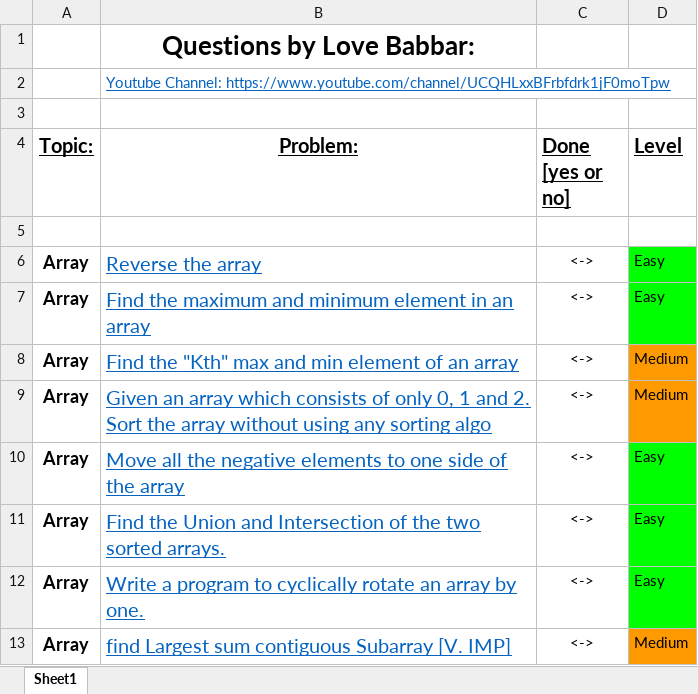
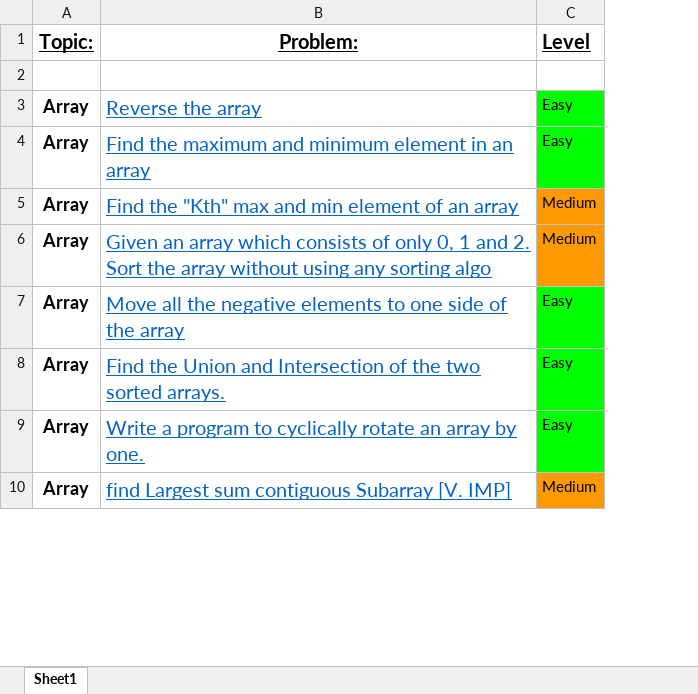
Before and after one commit to subhajyoti-prusty/Java-DSA, an Excel workbook: Question Bank.xlsx, sheet Sheet1, drawn as a sheet; only a part is shown; values as stored, in another font and other column widths than the file's, no borders; removed rows and columns are numbered as before the commit, all else as after; the diff names each change by its address in the sheet, - before the commit and + after, or states it on an @@ line.

Commit message:
Question Bank

```diff
--- a/Question Bank.xlsx (sheet Sheet1)
+++ b/Question Bank.xlsx (sheet Sheet1)
-column C (Done [yes or no]), rows 6-13: all <->
-row 1:  | Questions by Love Babbar:
-row 2:  | Youtube Channel: https://www.youtube.com/channel/UCQHLxxBFrbfdrk1jF0moTpw
-row 3: (empty)
```
